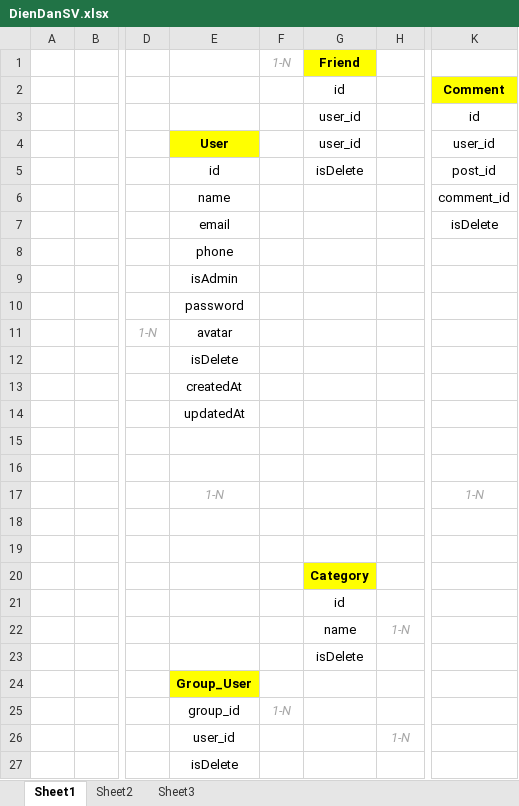
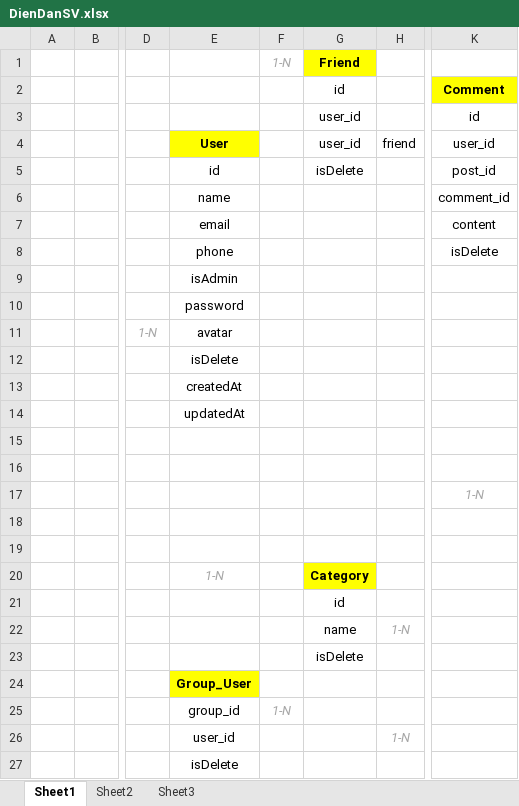
Before and after one commit to TVBao2035/StudentForum, an Excel workbook: DienDanSV.xlsx, sheet Sheet1, drawn as a sheet; only a part is shown, gaps mark what is left out; values as stored, in another font and other column widths than the file's, no borders; charts and pictures not drawn; the diff names each change by its address in the sheet, - before the commit and + after, or states it on an @@ line.

```diff
--- a/DienDanSV.xlsx (sheet Sheet1)
+++ b/DienDanSV.xlsx (sheet Sheet1)
-H4: (empty)
+H4: friend
-K7: isDelete
+K7: content
-K8: (empty)
+K8: isDelete
-E17: 1-N
+E17: (empty)
-E20: (empty)
+E20: 1-N
```
Also changed, not shown: 31 other files.
